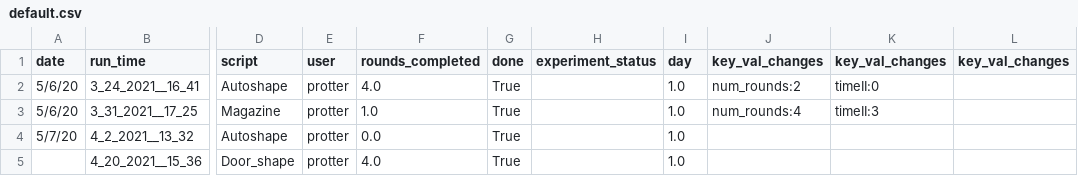
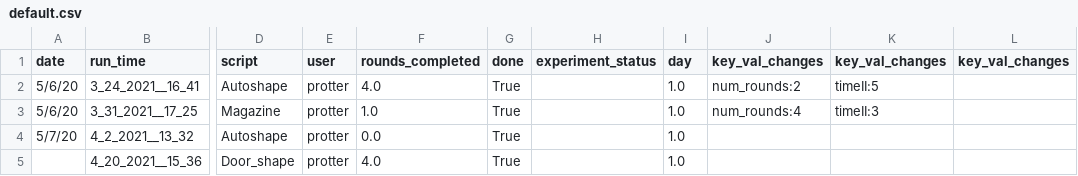
Before and after one commit to sarah-litz/RPIoperant-rough-draft, a CSV file: default.csv, drawn as a sheet; only a part is shown, gaps mark what is left out; the diff names each change by its address in the sheet, - before the commit and + after, or states it on an @@ line.

Commit message:
table displaying key values and pin values added. Also added edge case for filename usage, to prevent two diff experiment runs from getting the same exact filename. now if filename is already in use, we tack on version# to the filename.

```diff
--- a/default.csv
+++ b/default.csv
-K2 (key_val_changes): timeII:0
+K2 (key_val_changes): timeII:5
```
Also changed, not shown: 3 other files.
